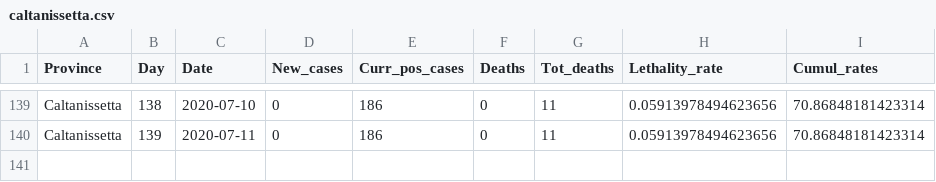
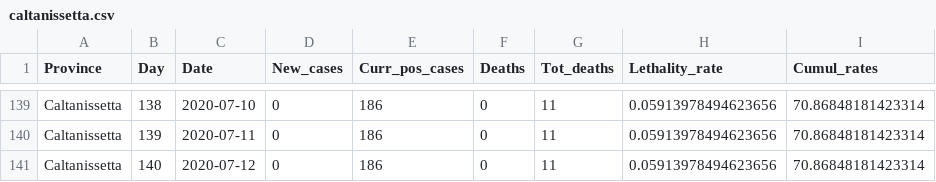
Before and after one commit to CEEDS-DEMM/COVID-Pro-Dataset, a CSV file: Deaths_Sicilia/caltanissetta.csv, drawn as a sheet; only a part is shown, gaps mark what is left out; the diff names each change by its address in the sheet, - before the commit and + after, or states it on an @@ line.

```diff
--- a/Deaths_Sicilia/caltanissetta.csv
+++ b/Deaths_Sicilia/caltanissetta.csv
+row 141: Caltanissetta | 140 | 2020-07-12 | 0 | 186 | 0 | 11 | 0.05913978494623656 | 70.86848181423314
```
Also changed, not shown: Deaths_Abruzzo/l_aquila.csv, Deaths_Calabria/cosenza.csv, 42 other files.
